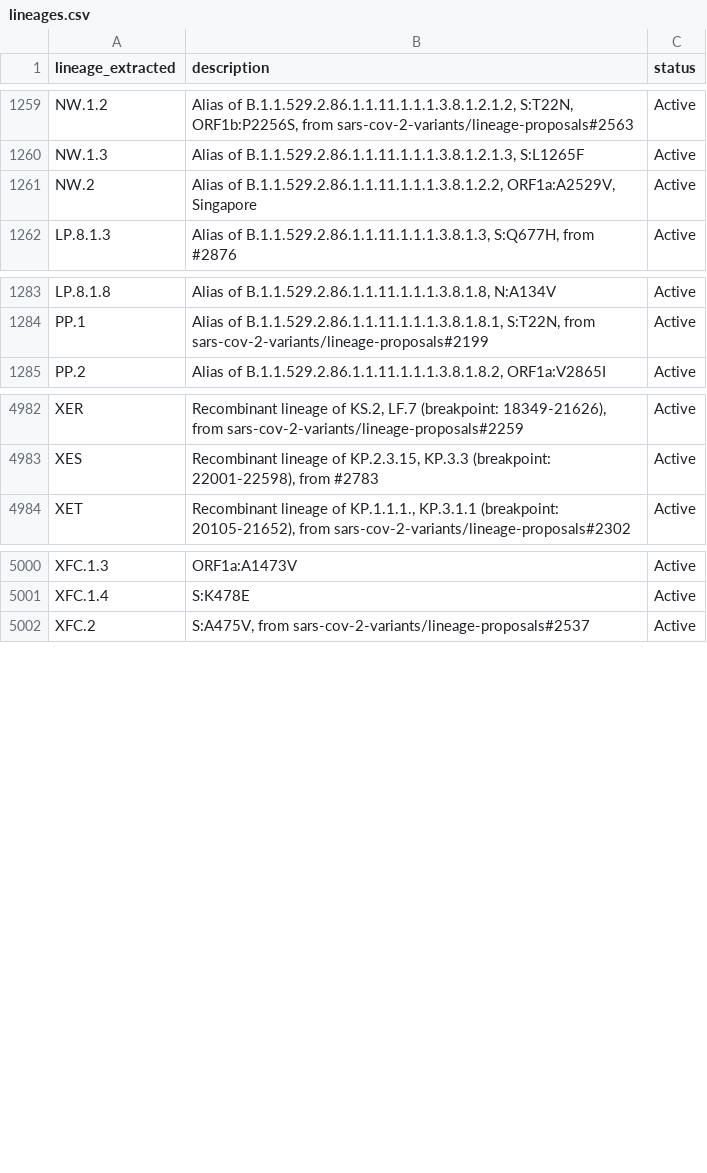
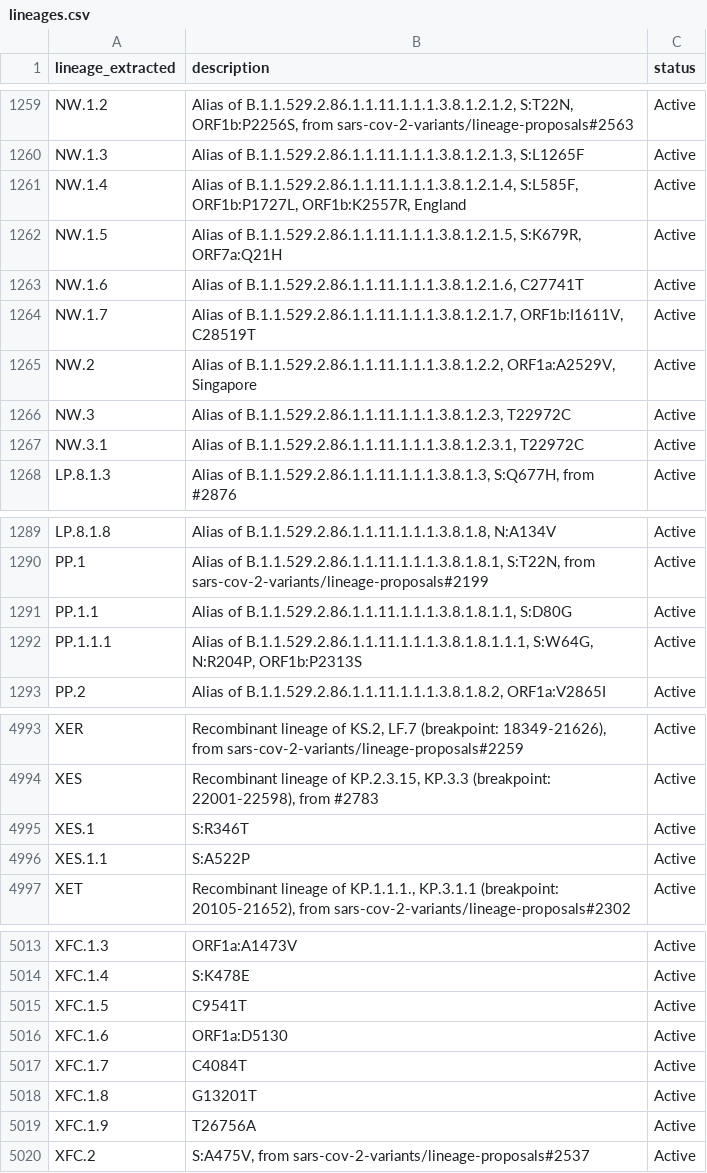
Before and after one commit to NW-PaGe/lineage_classifications, a CSV file: data/lineages.csv, drawn as a sheet; only a part is shown, gaps mark what is left out; the diff covers the shown part only; the diff names each change by its address in the sheet, - before the commit and + after, or states it on an @@ line.

Commit message:
Commit from GitHub Actions (Lineages Pipeline)

```diff
--- a/data/lineages.csv
+++ b/data/lineages.csv
+row 1261: NW.1.4 | Alias of B.1.1.529.2.86.1.1.11.1.1.1.3.8.1.2.1.4, S:L585F, ORF1b:P1727L, ORF1b:K2557R, England | Active
+row 1262: NW.1.5 | Alias of B.1.1.529.2.86.1.1.11.1.1.1.3.8.1.2.1.5, S:K679R, ORF7a:Q21H | Active
+row 1263: NW.1.6 | Alias of B.1.1.529.2.86.1.1.11.1.1.1.3.8.1.2.1.6, C27741T | Active
+row 1264: NW.1.7 | Alias of B.1.1.529.2.86.1.1.11.1.1.1.3.8.1.2.1.7, ORF1b:I1611V, C28519T | Active
+row 1266: NW.3 | Alias of B.1.1.529.2.86.1.1.11.1.1.1.3.8.1.2.3, T22972C | Active
+row 1267: NW.3.1 | Alias of B.1.1.529.2.86.1.1.11.1.1.1.3.8.1.2.3.1, T22972C | Active
+row 1291: PP.1.1 | Alias of B.1.1.529.2.86.1.1.11.1.1.1.3.8.1.8.1.1, S:D80G | Active
+row 1292: PP.1.1.1 | Alias of B.1.1.529.2.86.1.1.11.1.1.1.3.8.1.8.1.1.1, S:W64G, N:R204P, ORF1b:P2313S | Active
+row 4995: XES.1 | S:R346T | Active
+row 4996: XES.1.1 | S:A522P | Active
+row 5015: XFC.1.5 | C9541T | Active
+row 5016: XFC.1.6 | ORF1a:D5130 | Active
+row 5017: XFC.1.7 | C4084T | Active
+row 5018: XFC.1.8 | G13201T | Active
+row 5019: XFC.1.9 | T26756A | Active
```
Also changed, not shown: 3 added rows elsewhere in this file.
